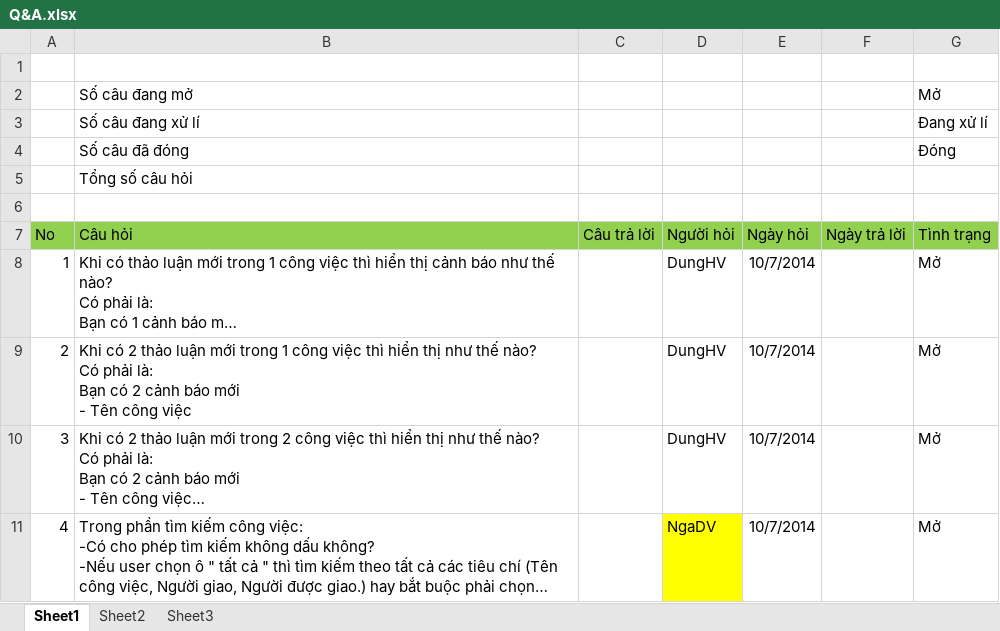
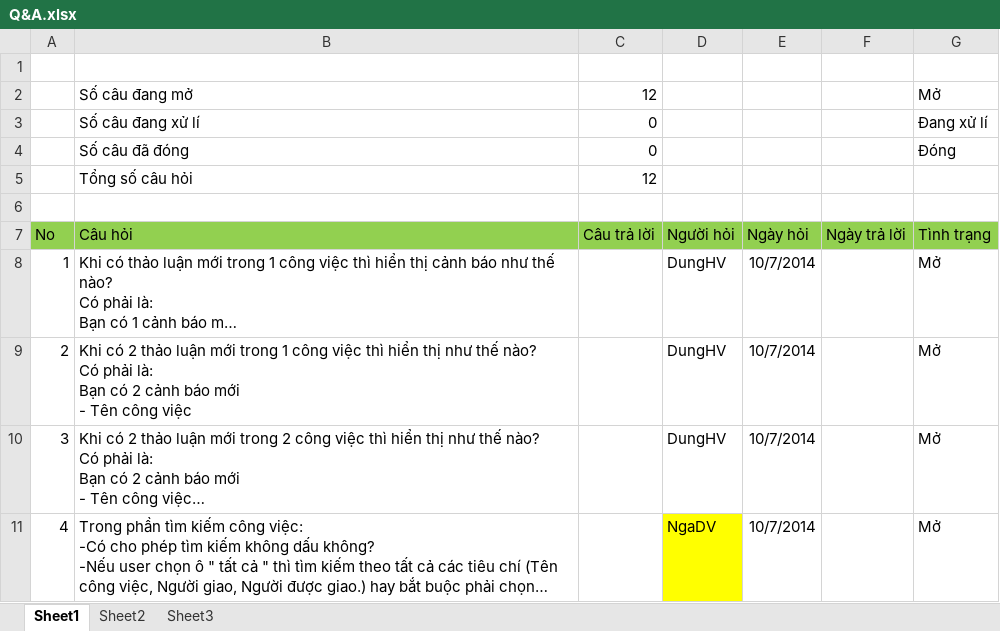
Before and after one commit to DzungHoang/Sicco, an Excel workbook: Document/1_Req/Q&A.xlsx, sheet Sheet1, drawn as a sheet; only a part is shown; long unchanged cells end in …; values as stored, in another font and other column widths than the file's, no borders; the diff names each change by its address in the sheet, - before the commit and + after, or states it on an @@ line.

Commit message:
Update formula
Update formula

```diff
--- a/Document/1_Req/Q&A.xlsx (sheet Sheet1)
+++ b/Document/1_Req/Q&A.xlsx (sheet Sheet1)
-C2: (empty)
+C2: 12
-C3:C4: (empty)
+C3:C4: 0
-C5: (empty)
+C5: 12
```
